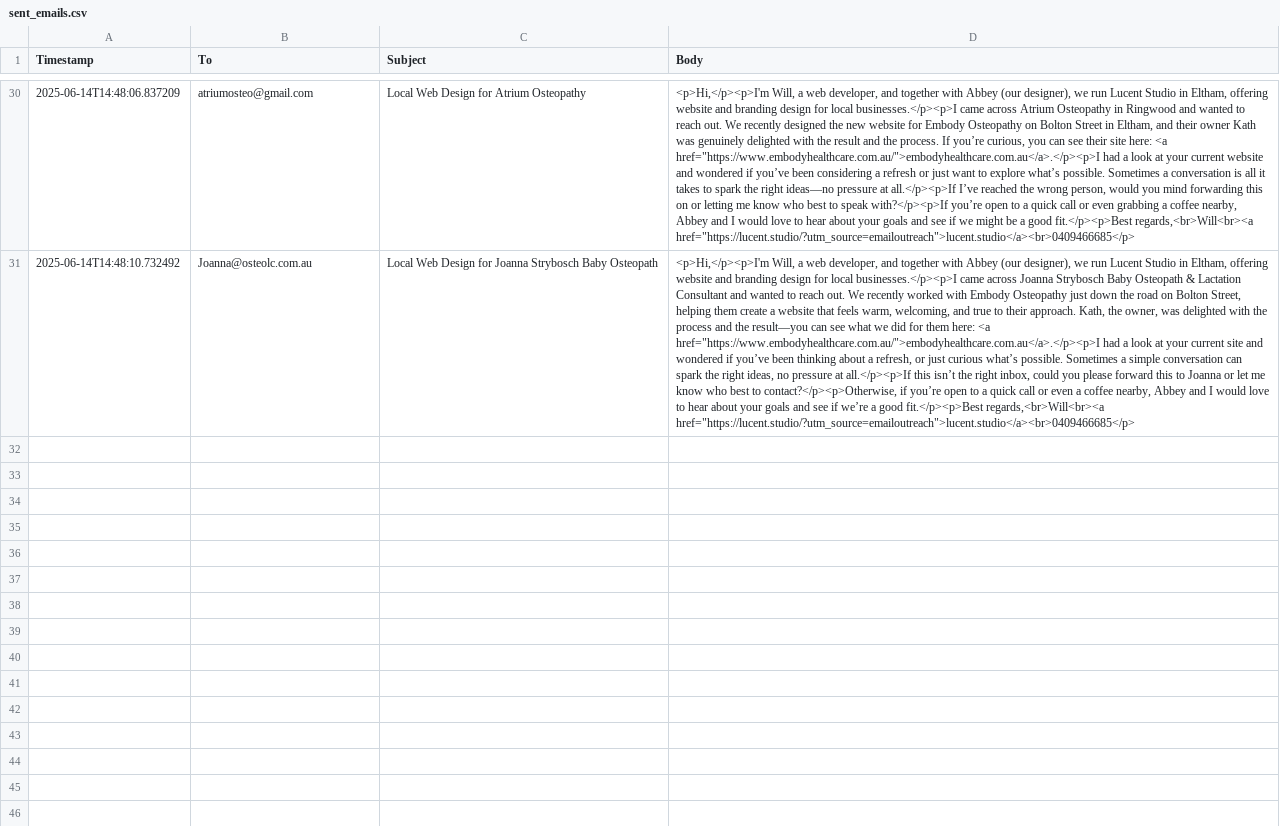
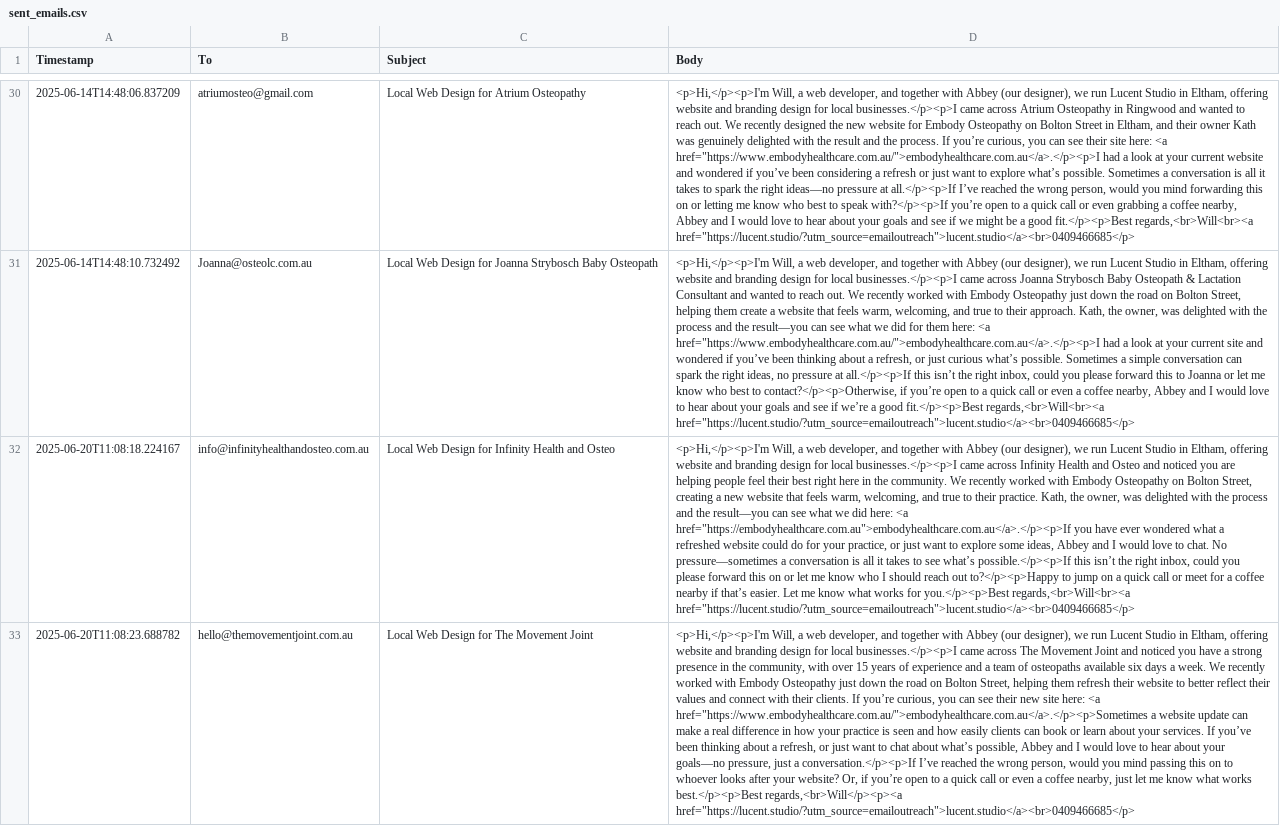
Before and after one commit to Ertersy40/Lucent-Studio, a CSV file: sent_emails.csv, drawn as a sheet; only a part is shown, gaps mark what is left out; the diff covers the shown part only; the diff names each change by its address in the sheet, - before the commit and + after, or states it on an @@ line.

```diff
--- a/sent_emails.csv
+++ b/sent_emails.csv
+row 32: 2025-06-20T11:08:18.224167 | info@infinityhealthandosteo.com.au | Local Web Design for Infinity Health and Osteo | <p>Hi,</p><p>I'm Will, a web developer, and together with Abbey (our designer), we run Lucent Studio in Eltham, offering website and branding design for local businesses.</p><p>I came across Infinity Health and Osteo and noticed you are helping people feel their best right here in the community. We recently worked with Embody Osteopathy on Bolton Street, creating a new website that feels warm, welcoming, and true to their practice. Kath, the owner, was delighted with the process and the result—you can see what we did here: <a href="https://embodyhealthcare.com.au">embodyhealthcare.com.au</a>.</p><p>If you have ever wondered what a refreshed website could do for your practice, or just want to explore some ideas, Abbey and I would love to chat. No pressure—sometimes a conversation is all it takes to see what’s possible.</p><p>If this isn’t the right inbox, could you please forward this on or let me know who I should reach out to?</p><p>Happy to jump on a quick call or meet for a coffee nearby if that’s easier. Let me know what works for you.</p><p>Best regards,<br>Will<br><a href="https://lucent.studio/?utm_source=emailoutreach">lucent.studio</a><br>0409466685</p>
+row 33: 2025-06-20T11:08:23.688782 | hello@themovementjoint.com.au | Local Web Design for The Movement Joint | <p>Hi,</p><p>I'm Will, a web developer, and together with Abbey (our designer), we run Lucent Studio in Eltham, offering website and branding design for local businesses.</p><p>I came across The Movement Joint and noticed you have a strong presence in the community, with over 15 years of experience and a team of osteopaths available six days a week. We recently worked with Embody Osteopathy just down the road on Bolton Street, helping them refresh their website to better reflect their values and connect with their clients. If you’re curious, you can see their new site here: <a href="https://www.embodyhealthcare.com.au/">embodyhealthcare.com.au</a>.</p><p>Sometimes a website update can make a real difference in how your practice is seen and how easily clients can book or learn about your services. If you’ve been thinking about a refresh, or just want to chat about what’s possible, Abbey and I would love to hear about your goals—no pressure, just a conversation.</p><p>If I’ve reached the wrong person, would you mind passing this on to whoever looks after your website? Or, if you’re open to a quick call or even a coffee nearby, just let me know what works best.</p><p>Best regards,<br>Will</p><p><a href="https://lucent.studio/?utm_source=emailoutreach">lucent.studio</a><br>0409466685</p>
```
Also changed, not shown: 2 added rows elsewhere in this file, 18 other files.
